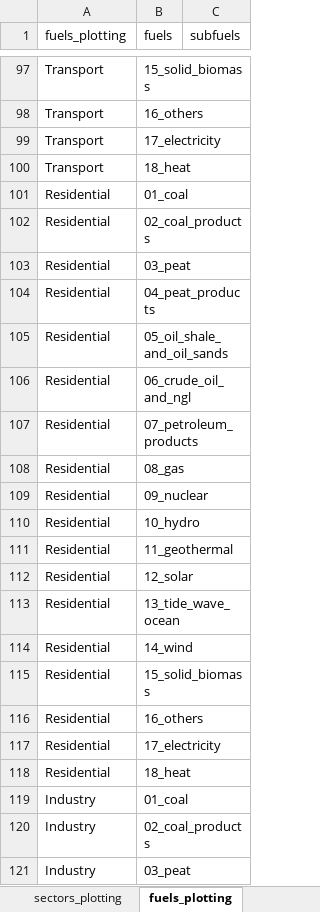
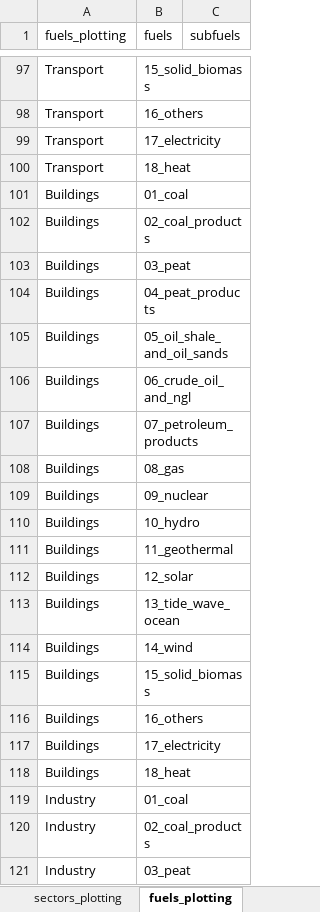
Before and after one commit to asia-pacific-energy-research-centre/9th_edition_visualisation, an Excel workbook: config/master_config.xlsx, sheet fuels_plotting, drawn as a sheet; only a part is shown, gaps mark what is left out; values as stored, in another font and other column widths than the file's, no borders; charts and pictures not drawn; the diff names each change by its address in the sheet, - before the commit and + after, or states it on an @@ line.

```diff
--- a/config/master_config.xlsx (sheet fuels_plotting)
+++ b/config/master_config.xlsx (sheet fuels_plotting)
-A101:A118 (fuels_plotting): Residential
+A101:A118 (fuels_plotting): Buildings
```
Also changed, not shown: sheet sectors_plotting, sheet table_id_to_chart.
